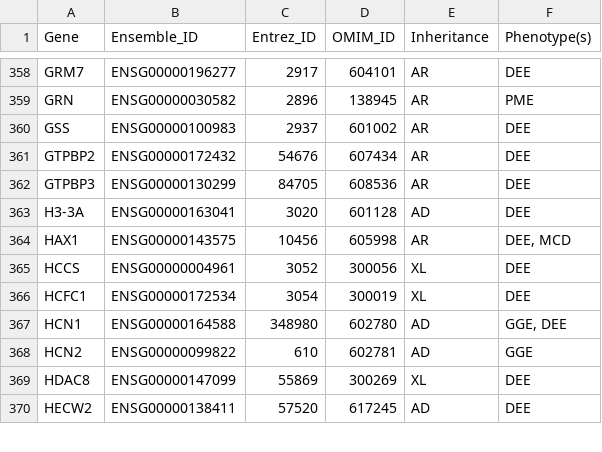
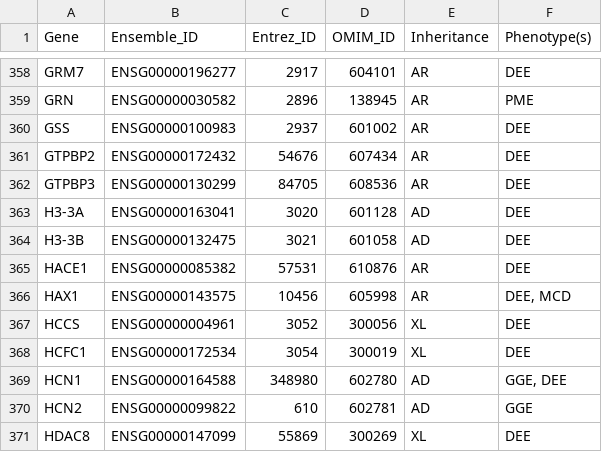
Before and after one commit to bahlolab/Genes4Epilepsy, a TSV file: EpilepsyGenes_v2023-03.tsv, drawn as a sheet; only a part is shown, gaps mark what is left out; the shorter side is filled out with more unchanged rows.

Commit message:
March 2023 release

```diff
--- a/EpilepsyGenes_v2023-03.tsv
+++ b/EpilepsyGenes_v2023-03.tsv
@@ -363,2 +363,4 @@ GTPBP3	ENSG00000130299	84705	608536	AR	DEE
 H3-3A	ENSG00000163041	3020	601128	AD	DEE
+H3-3B	ENSG00000132475	3021	601058	AD	DEE
+HACE1	ENSG00000085382	57531	610876	AR	DEE
 HAX1	ENSG00000143575	10456	605998	AR	DEE, MCD
```
